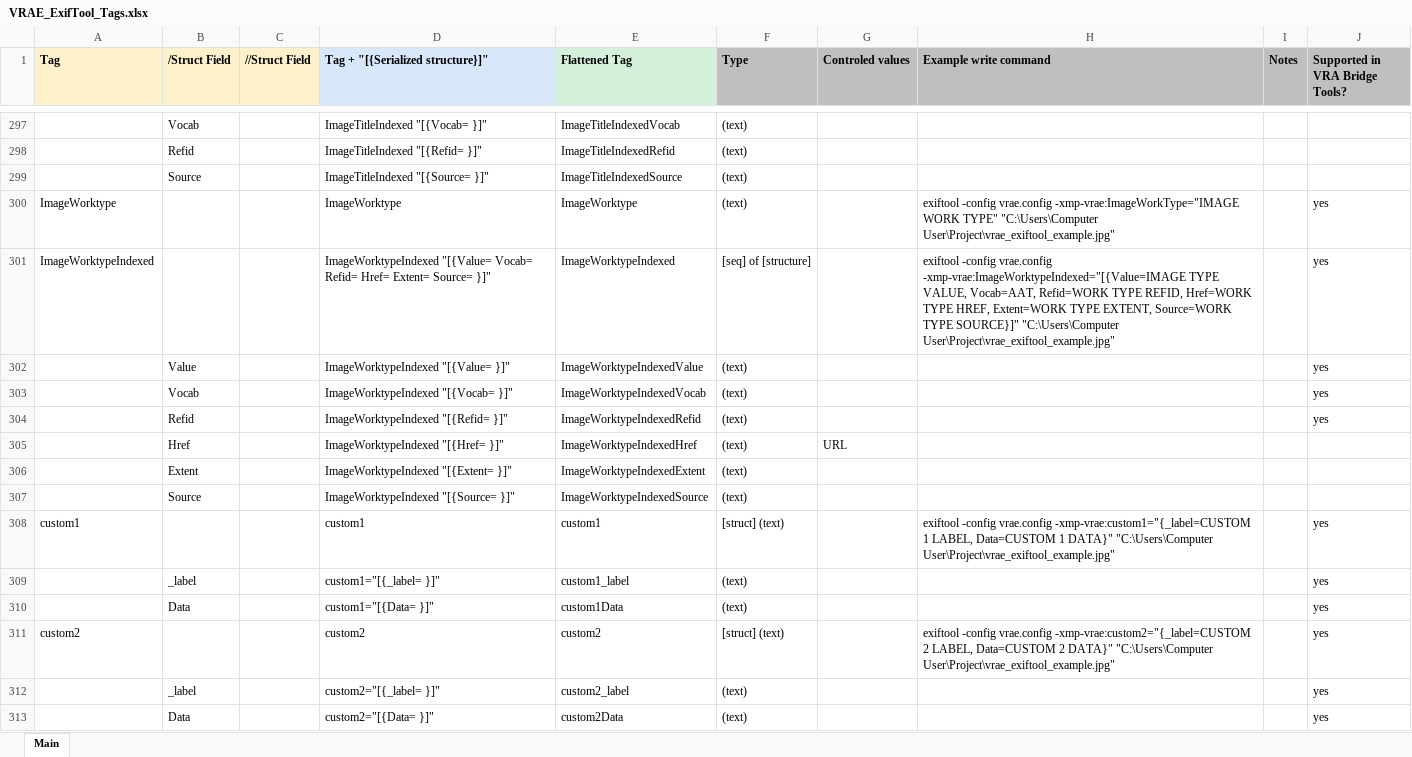
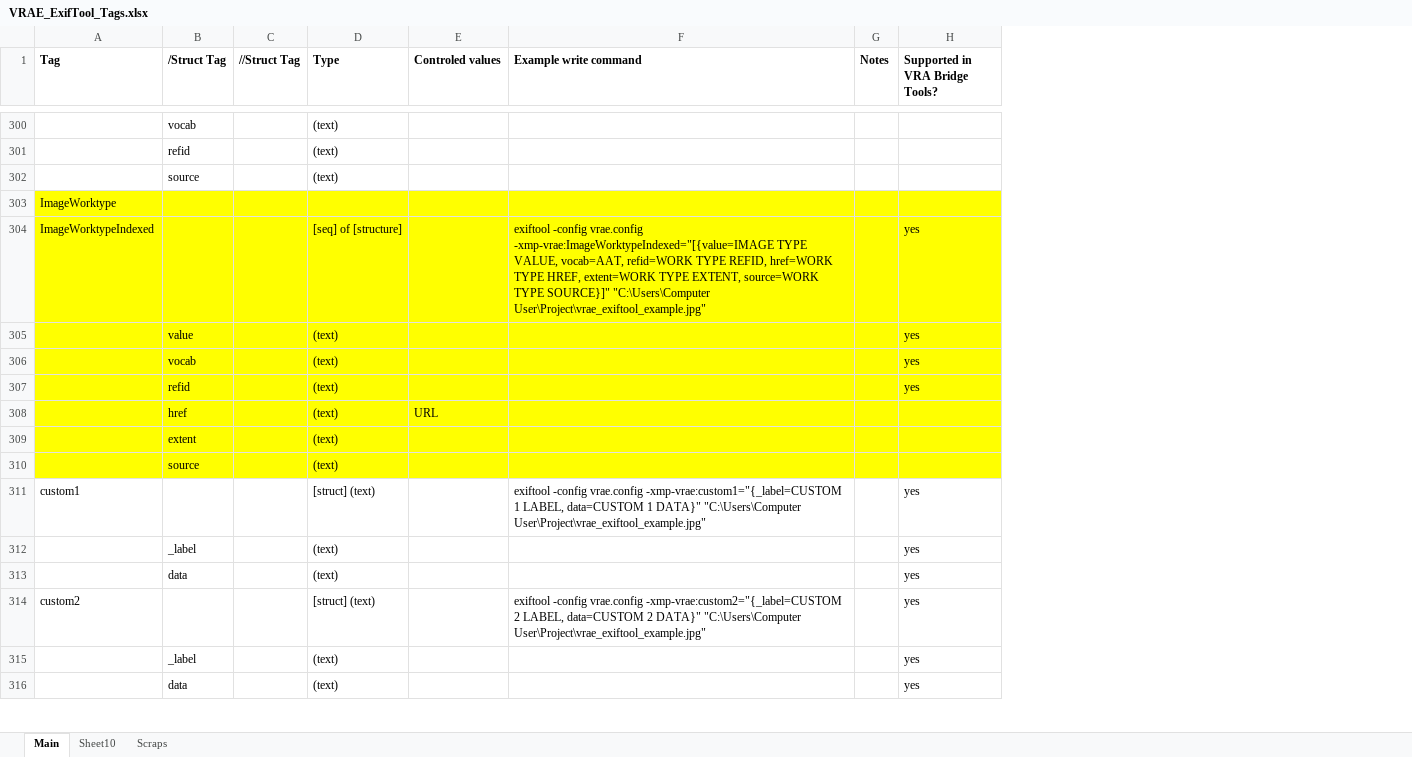
Before and after one commit to MetadataDeluxe/VRA-Core-Essentials-ExifTool-config, an Excel workbook: Documentation/VRAE_ExifTool_Tags.xlsx, sheet Main, drawn as a sheet; only a part is shown, gaps mark what is left out; values as stored, in another font and other column widths than the file's, no borders; charts and pictures not drawn; removed rows and columns are numbered as before the commit, all else as after; the diff covers the shown part only; the diff names each change by its address in the sheet, - before the commit and + after, or states it on an @@ line.

```diff
--- a/Documentation/VRAE_ExifTool_Tags.xlsx (sheet Main)
+++ b/Documentation/VRAE_ExifTool_Tags.xlsx (sheet Main)
+sheet tab: Sheet10
+sheet tab: Scraps
-column B (/Struct Field), rows 297-299: Vocab | Refid | Source; rows 302-313: Value | Vocab | Refid | Href | Extent | Source |  | _label | Data |  | _label | Data
-column C (//Struct Field), empty
-column D (Tag + "[{Serialized structure}]"), rows 297-299: ImageTitleIndexed "[{Vocab= }]" | ImageTitleIndexed "[{Refid= }]" | ImageTitleIndexed "[{Source= }]"; rows 301-313: ImageWorktypeIndexed "[{Value= Vocab= Refid= Href= Extent= Source= }]" | ImageWorktypeIndexed "[{Value= }]" | ImageWorktypeIndexed "[{Vocab= }]" | ImageWorktypeIndexed "[{Refid= }]" | ImageWorktypeIndexed "[{Href= }]" | ImageWorktypeIndexed "[{Extent= }]" | ImageWorktypeIndexed "[{Source= }]" | custom1 | custom1="[{_label= }]" | custom1="[{Data= }]" | custom2 | custom2="[{_label= }]" | custom2="[{Data= }]"
-column E (Flattened Tag), rows 297-299: ImageTitleIndexedVocab | ImageTitleIndexedRefid | ImageTitleIndexedSource; rows 301-313: ImageWorktypeIndexed | ImageWorktypeIndexedValue | ImageWorktypeIndexedVocab | ImageWorktypeIndexedRefid | ImageWorktypeIndexedHref | ImageWorktypeIndexedExtent | ImageWorktypeIndexedSource | custom1 | custom1_label | custom1Data | custom2 | custom2_label | custom2Data
+column B (/Struct Tag), rows 300-302: vocab | refid | source; rows 305-316: value | vocab | refid | href | extent | source |  | _label | data |  | _label | data
+column C (//Struct Tag), empty
-A1 fill: #FEF2CD
+A1 fill: none
-D1:H1 fill: #BFBFBF
+D1:H1 fill: none
-row 300: ImageWorktype |  |  | ImageWorktype | ImageWorktype | (text) |  | exiftool -config vrae.config -xmp-vrae:ImageWorkType="IMAGE WORK TYPE" "C:\Users\Computer User\Project\vrae_exiftool_example.jpg" |  | yes
+row 303: ImageWorktype
-A304:A310 fill: none
+A304:A310 fill: #FFFF00
-D304:H310 fill: none
+D304:H310 fill: #FFFF00
-F304 (Example write command): …-config vrae.config -xmp-vrae:ImageWorktypeIndexed="[{Value=IMAGE TYPE VALUE, Vocab=AAT, Refid=WORK TYPE REFID, Href=WORK TYPE HREF, Extent=WORK TYPE EXTENT, Source=WORK TYPE SOURCE}]"…
+F304 (Example write command): …-config vrae.config -xmp-vrae:ImageWorktypeIndexed="[{value=IMAGE TYPE VALUE, vocab=AAT, refid=WORK TYPE REFID, href=WORK TYPE HREF, extent=WORK TYPE EXTENT, source=WORK TYPE SOURCE}]"…
-F311 (Example write command): …1 LABEL, Data=CUSTOM 1 DATA}"…
+F311 (Example write command): …1 LABEL, data=CUSTOM 1 DATA}"…
-F314 (Example write command): …2 LABEL, Data=CUSTOM 2 DATA}"…
+F314 (Example write command): …2 LABEL, data=CUSTOM 2 DATA}"…
```
Also changed, not shown: 3 added rows and 31 edited cells elsewhere in this sheet, charts or pictures.
